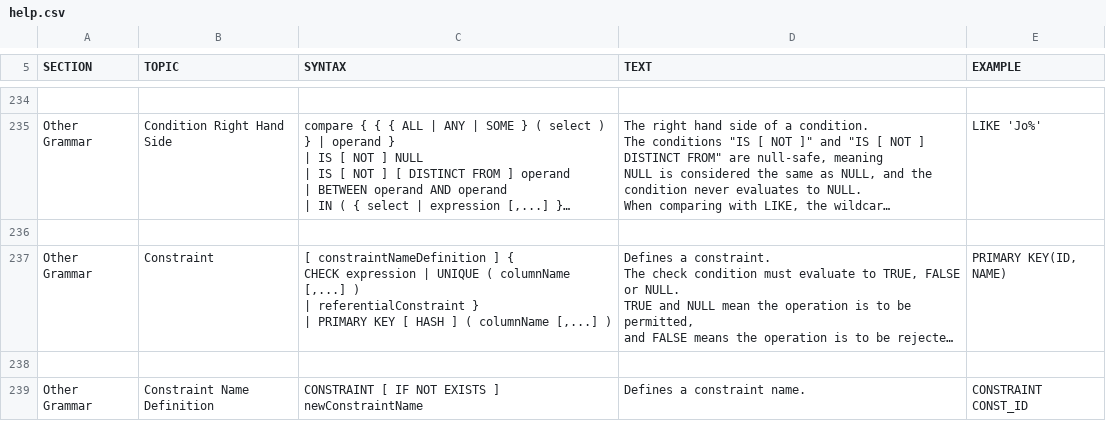
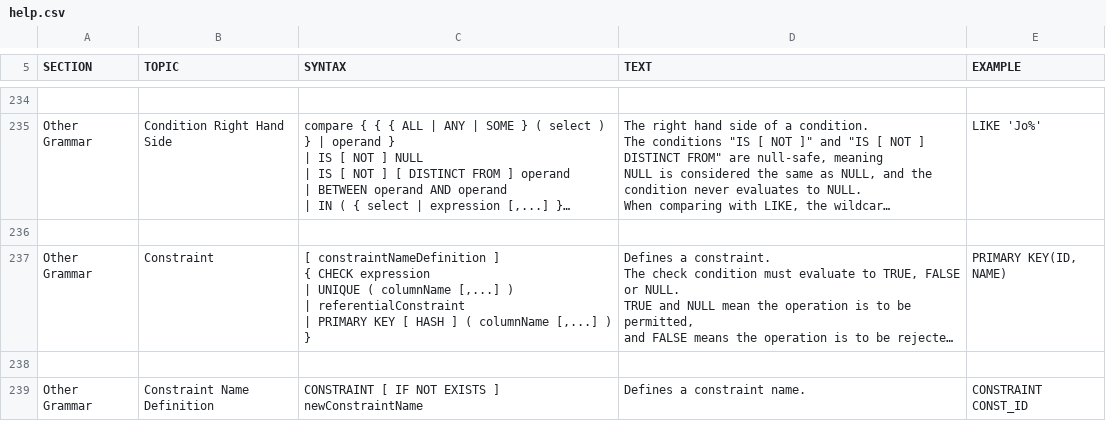
Before and after one commit to svn2github/H2-Mirror, a CSV file: h2/src/docsrc/help/help.csv, drawn as a sheet; only a part is shown, gaps mark what is left out; long unchanged cells end in …; ↵ is a line break in a cell; the diff names each change by its address in the sheet, - before the commit and + after, or states it on an @@ line.

```diff
--- a/h2/src/docsrc/help/help.csv
+++ b/h2/src/docsrc/help/help.csv
-C237 (SYNTAX): …| referentialConstraint } ↵ | PRIMARY KEY [ HASH ] ( columnName [,...] )
+C237 (SYNTAX): …| referentialConstraint ↵ | PRIMARY KEY [ HASH ] ( columnName [,...] ) }
```
Also changed, not shown: h2/src/main/org/h2/res/help.csv.
